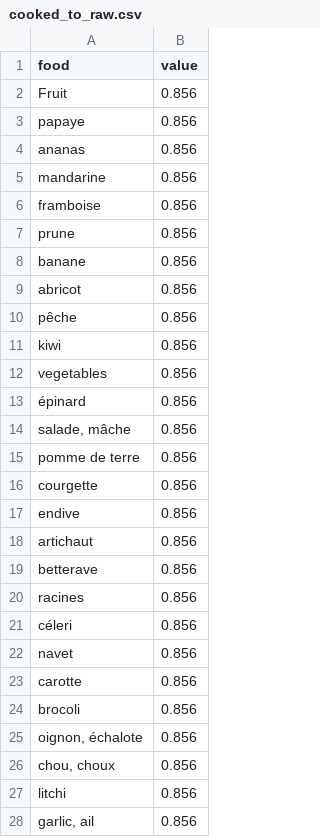
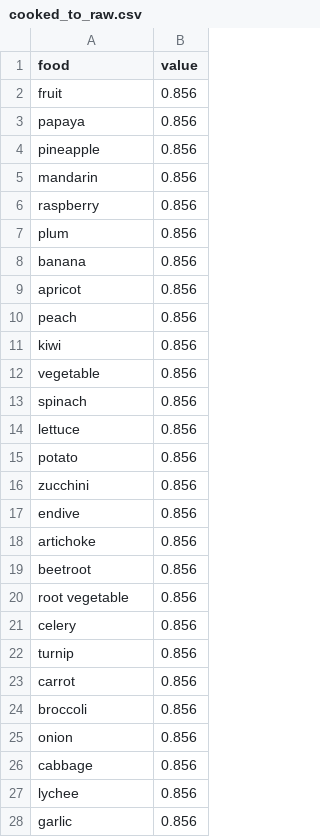
Before and after one commit to MTES-MCT/ecobalyse-method-tooling, a CSV file: food/metadata/data/cooked_to_raw.csv, drawn as a sheet; only a part is shown; the diff covers the shown part only.

```diff
--- a/food/metadata/data/cooked_to_raw.csv
+++ b/food/metadata/data/cooked_to_raw.csv
@@ -1,28 +1,28 @@
 food;value
-Fruit;0.856
-papaye;0.856
-ananas;0.856
-mandarine;0.856
-framboise;0.856
-prune;0.856
-banane;0.856
-abricot;0.856
-pêche;0.856
+fruit;0.856
+papaya;0.856
+pineapple;0.856
+mandarin;0.856
+raspberry;0.856
+plum;0.856
+banana;0.856
+apricot;0.856
+peach;0.856
 kiwi;0.856
-vegetables;0.856
-épinard;0.856
-salade, mâche;0.856
-pomme de terre;0.856
-courgette;0.856
+vegetable;0.856
+spinach;0.856
+lettuce;0.856
+potato;0.856
+zucchini;0.856
 endive;0.856
-artichaut;0.856
-betterave;0.856
-racines;0.856
-céleri;0.856
-navet;0.856
-carotte;0.856
-brocoli;0.856
-oignon, échalote;0.856
-chou, choux;0.856
-litchi;0.856
-garlic, ail;0.856
+artichoke;0.856
+beetroot;0.856
+root vegetable;0.856
+celery;0.856
+turnip;0.856
+carrot;0.856
+broccoli;0.856
+onion;0.856
+cabbage;0.856
+lychee;0.856
+garlic;0.856
```
Also changed, not shown: 10 added rows, 3 removed rows and 87 edited cells elsewhere in this file, food/metadata/data/cropgroup.csv, food/metadata/data/density.csv, 5 other files.
